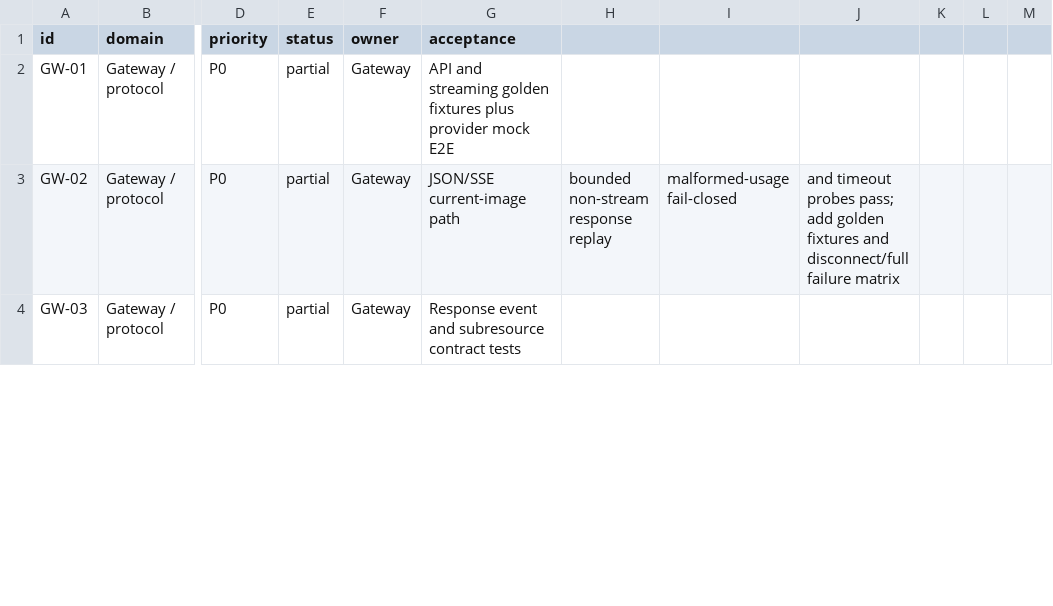
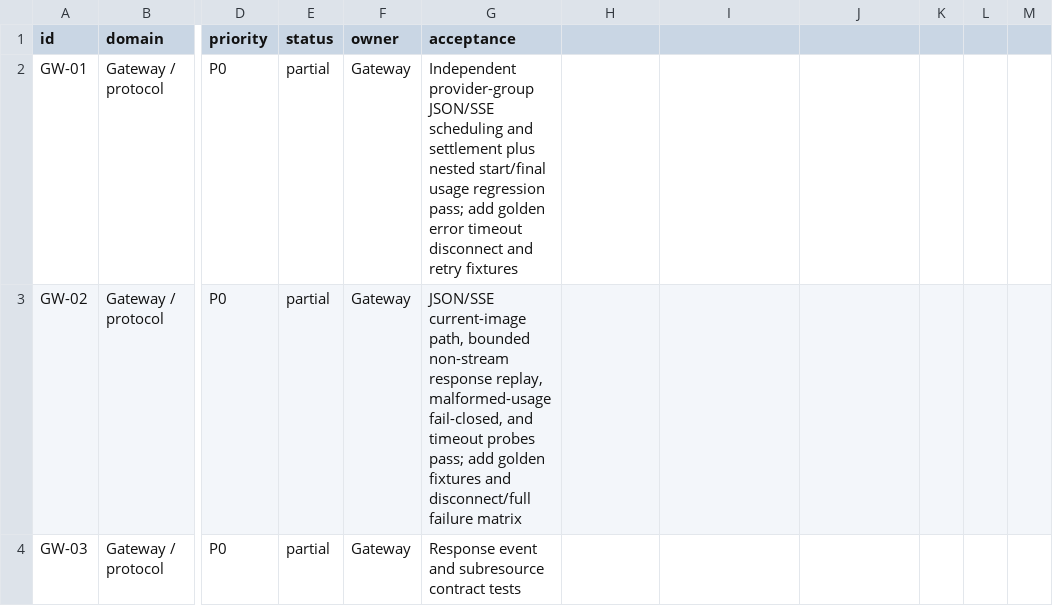
Before and after one commit to GMorandi/ScalaAPI-Platform, a CSV file: docs/rewrite/feature-inventory.csv, drawn as a sheet; only a part is shown, gaps mark what is left out; the diff covers the shown part only; the diff names each change by its address in the sheet, - before the commit and + after, or states it on an @@ line.

Commit message:
docs(rewrite): record multi-provider billing checkpoint
Advance the greenfield source/runtime snapshot to Platform e66ee8c and Gateway 60f99a0. Record idempotent OpenAI/Anthropic/Gemini seeds, independent JSON/SSE settlement, nested Anthropic usage billing, non-SSE fail-closed behavior, terminal Gateway outbox retirement, current image digests, Garnet-only health, and 000-016 migrator idempotency. Correct reproducible inventory counts and quote acceptance fields so the 58-row feature inventory is valid CSV while retaining 1 implemented, 37 partial, 10 skeleton, and 10 missing domains.

```diff
--- a/docs/rewrite/feature-inventory.csv
+++ b/docs/rewrite/feature-inventory.csv
-G2 (acceptance): API and streaming golden fixtures plus provider mock E2E
+G2 (acceptance): Independent provider-group JSON/SSE scheduling and settlement plus nested start/final usage regression pass; add golden error timeout disconnect and retry fixtures
-G3 (acceptance): JSON/SSE current-image path
+G3 (acceptance): JSON/SSE current-image path, bounded non-stream response replay, malformed-usage fail-closed, and timeout probes pass; add golden fixtures and disconnect/full failure matrix
-H3: bounded non-stream response replay
+H3: (empty)
-I3: malformed-usage fail-closed
+I3: (empty)
-J3: and timeout probes pass; add golden fixtures and disconnect/full failure matrix
+J3: (empty)
```
Also changed, not shown: 48 edited cells elsewhere in this file, 4 other files.
